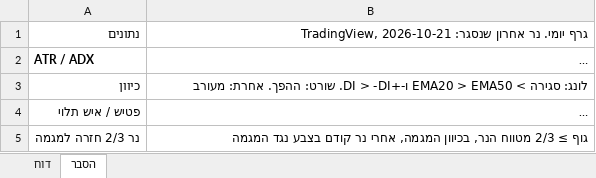
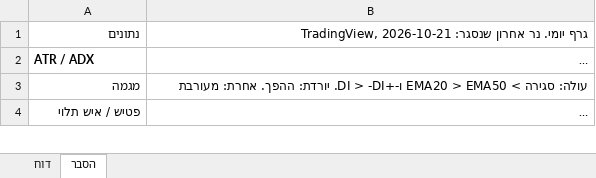
Before and after one commit to nsyoni10/tradingview-scan, an Excel workbook: reports/ticker_report_2026-10-21.xlsx, sheet הסבר, drawn as a sheet; only a part is shown; long unchanged cells end in …; values as stored, in another font and other column widths than the file's, no borders; removed rows and columns are numbered as before the commit, all else as after; the diff covers the shown part only; the diff names each change by its address in the sheet, - before the commit and + after, or states it on an @@ line.

```diff
--- a/reports/ticker_report_2026-10-21.xlsx (sheet הסבר)
+++ b/reports/ticker_report_2026-10-21.xlsx (sheet הסבר)
-row 3: כיוון | לונג: סגירה > EMA20 > EMA50 ו-+DI > -DI. שורט: ההפך. אחרת: מעורב
+row 3: מגמה | עולה: סגירה > EMA20 > EMA50 ו-+DI > -DI. יורדת: ההפך. אחרת: מעורבת
-row 5: נר 2/3 חזרה למגמה | גוף ≥ 2/3 מטווח הנר, בכיוון המגמה, אחרי נר קודם בצבע נגד המגמה
```
Also changed, not shown: 1 added row and 1 edited cell elsewhere in this sheet, sheet דוח, 1 other file.
